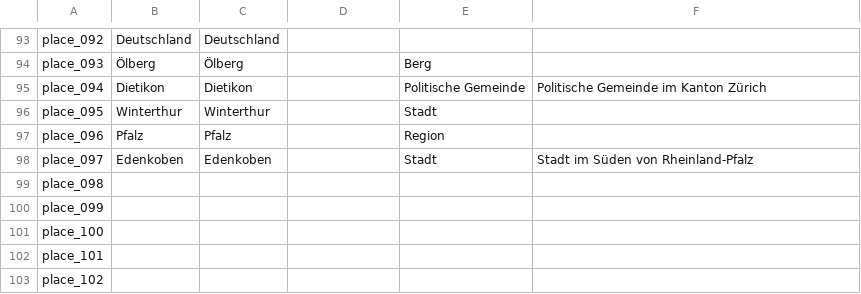
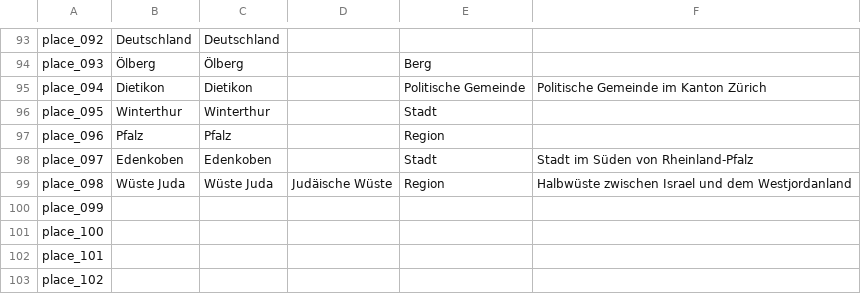
Before and after one commit to DHBern/simler_data, a CSV file: gsheet/csv/places.csv, drawn as a sheet; only a part is shown, gaps mark what is left out.

```diff
--- a/gsheet/csv/places.csv
+++ b/gsheet/csv/places.csv
@@ -98,3 +98,3 @@ place_096,Pfalz,Pfalz,,Region,
 place_097,Edenkoben,Edenkoben,,Stadt,Stadt im Süden von Rheinland-Pfalz
-place_098,,,,,
+place_098,Wüste Juda,Wüste Juda,Judäische Wüste,Region,Halbwüste zwischen Israel und dem Westjordanland
 place_099,,,,,
```
Also changed, not shown: gsheet/csv/persons.csv, gsheet/csv/works.csv.
